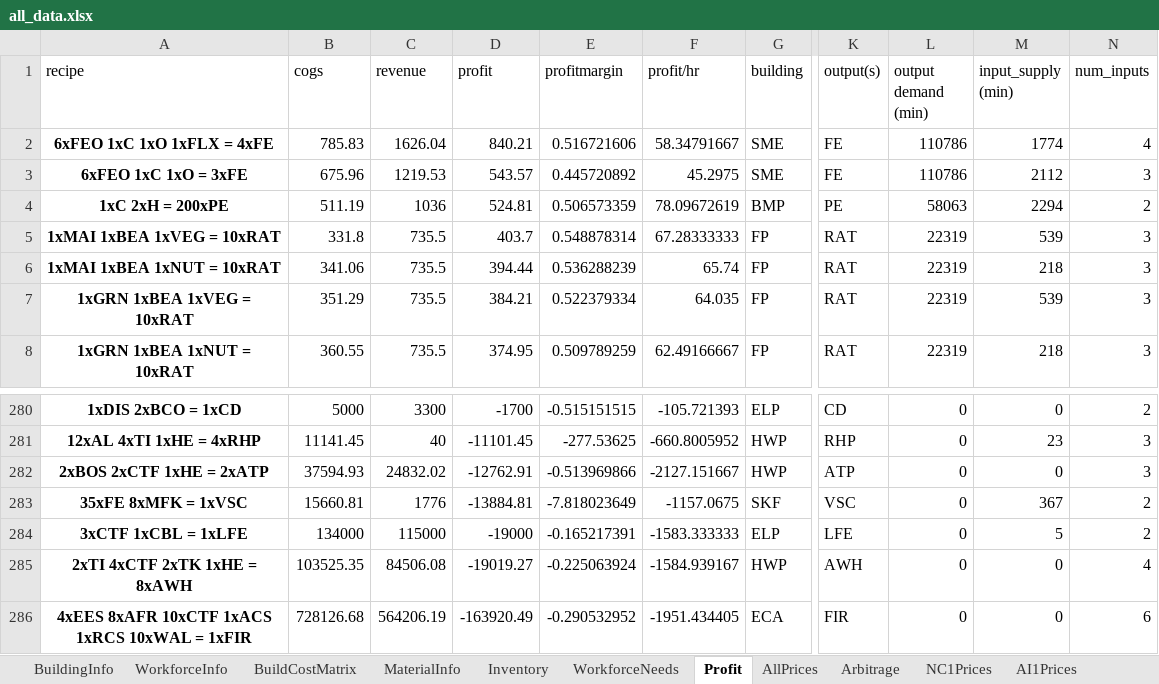
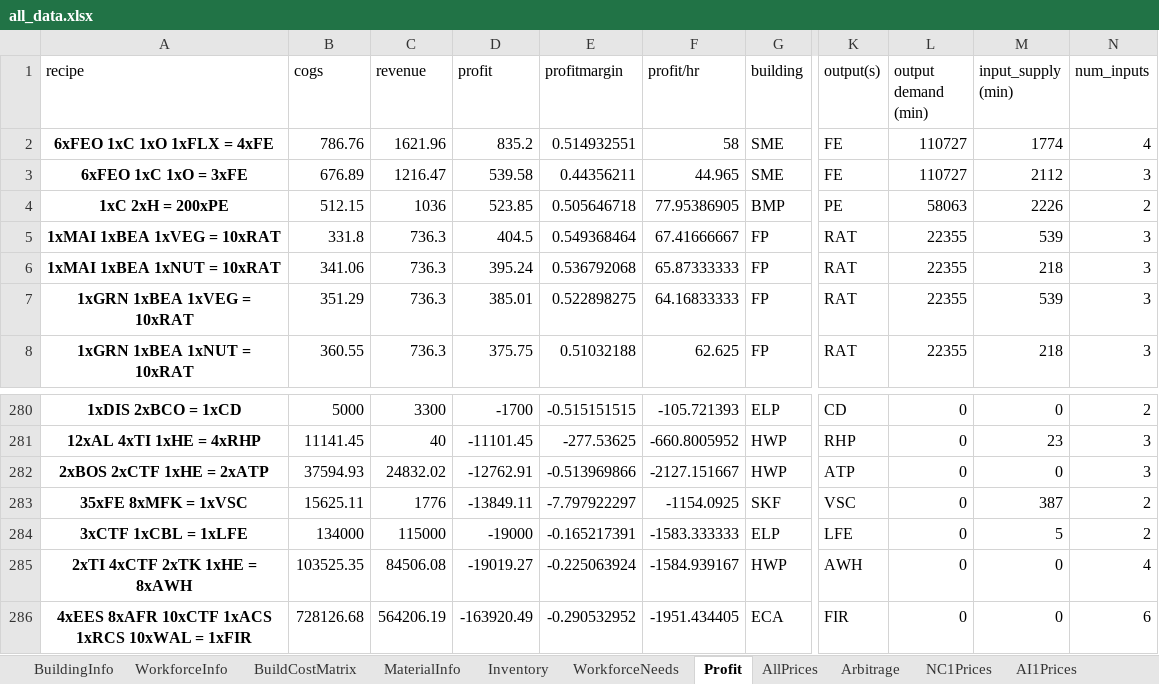
Before and after one commit to thomas-davidoff/Prunalyzer, an Excel workbook: example_data/all_data.xlsx, sheet Profit, drawn as a sheet; only a part is shown, gaps mark what is left out; values as stored, in another font and other column widths than the file's, no borders; table styles not drawn; the diff covers the shown part only; the diff names each change by its address in the sheet, - before the commit and + after, or states it on an @@ line.

```diff
--- a/example_data/all_data.xlsx (sheet Profit)
+++ b/example_data/all_data.xlsx (sheet Profit)
-B2 (cogs): 785.83
+B2 (cogs): 786.76
-C2 (revenue): 1626.04
+C2 (revenue): 1621.96
-D2 (profit): 840.21
+D2 (profit): 835.2
-E2 (profitmargin): 0.516721606
+E2 (profitmargin): 0.514932551
-F2 (profit/hr): 58.34791667
+F2 (profit/hr): 58
-L2:L3 (output demand (min)): 110786
+L2:L3 (output demand (min)): 110727
-B3 (cogs): 675.96
+B3 (cogs): 676.89
-C3 (revenue): 1219.53
+C3 (revenue): 1216.47
-D3 (profit): 543.57
+D3 (profit): 539.58
-E3 (profitmargin): 0.445720892
+E3 (profitmargin): 0.44356211
-F3 (profit/hr): 45.2975
+F3 (profit/hr): 44.965
-B4 (cogs): 511.19
+B4 (cogs): 512.15
-D4 (profit): 524.81
+D4 (profit): 523.85
-E4 (profitmargin): 0.506573359
+E4 (profitmargin): 0.505646718
-F4 (profit/hr): 78.09672619
+F4 (profit/hr): 77.95386905
-M4 (input_supply (min)): 2294
+M4 (input_supply (min)): 2226
-C5:C8 (revenue): 735.5
+C5:C8 (revenue): 736.3
-D5 (profit): 403.7
+D5 (profit): 404.5
-E5 (profitmargin): 0.548878314
+E5 (profitmargin): 0.549368464
-F5 (profit/hr): 67.28333333
+F5 (profit/hr): 67.41666667
-L5:L8 (output demand (min)): 22319
+L5:L8 (output demand (min)): 22355
-D6 (profit): 394.44
+D6 (profit): 395.24
-E6 (profitmargin): 0.536288239
+E6 (profitmargin): 0.536792068
-F6 (profit/hr): 65.74
+F6 (profit/hr): 65.87333333
-D7 (profit): 384.21
+D7 (profit): 385.01
-E7 (profitmargin): 0.522379334
+E7 (profitmargin): 0.522898275
-F7 (profit/hr): 64.035
+F7 (profit/hr): 64.16833333
-D8 (profit): 374.95
+D8 (profit): 375.75
-E8 (profitmargin): 0.509789259
+E8 (profitmargin): 0.51032188
-F8 (profit/hr): 62.49166667
+F8 (profit/hr): 62.625
-B283 (cogs): 15660.81
+B283 (cogs): 15625.11
-D283 (profit): -13884.81
+D283 (profit): -13849.11
-E283 (profitmargin): -7.818023649
+E283 (profitmargin): -7.797922297
-F283 (profit/hr): -1157.0675
+F283 (profit/hr): -1154.0925
-M283 (input_supply (min)): 367
+M283 (input_supply (min)): 387
```
Also changed, not shown: 485 edited cells elsewhere in this sheet, sheet Arbitrage, sheet AllPrices, sheet NC1Prices, sheet MaterialInfo, sheet AI1Prices, sheet Inventory, 6 other files.
